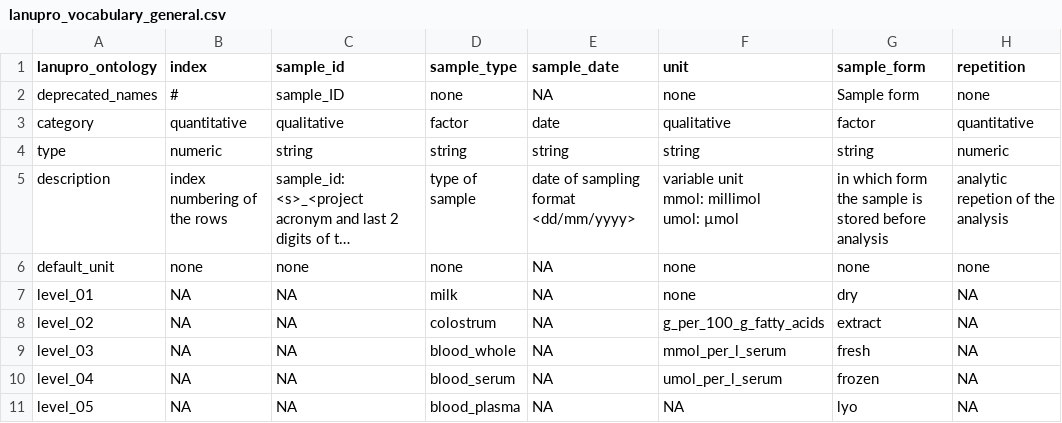
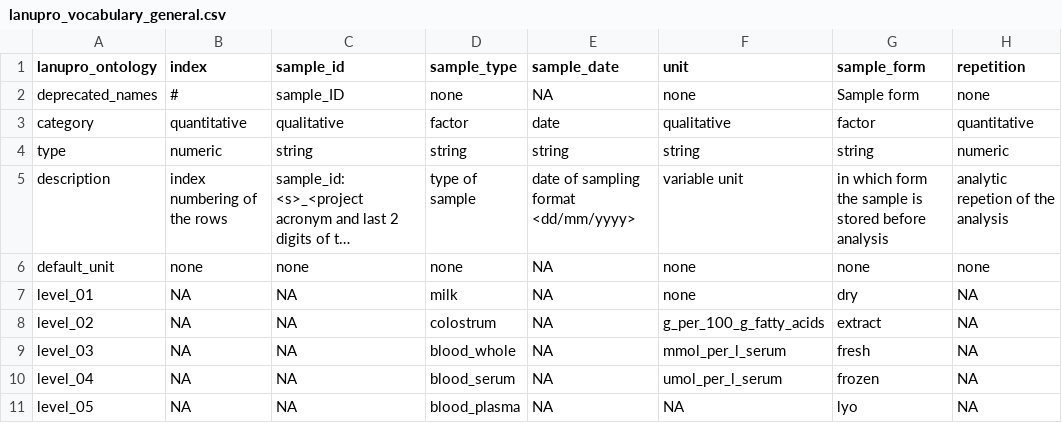
Before and after one commit to lanupro-analytics/lanupro_vocabulary, a CSV file: data/processed/lanupro_vocabulary_general.csv, drawn as a sheet; only a part is shown; long unchanged cells end in …; ↵ is a line break in a cell; the diff names each change by its address in the sheet, - before the commit and + after, or states it on an @@ line.

```diff
--- a/data/processed/lanupro_vocabulary_general.csv
+++ b/data/processed/lanupro_vocabulary_general.csv
-F5 (unit): variable unit ↵ mmol: millimol ↵ umol: µmol
+F5 (unit): variable unit
```
